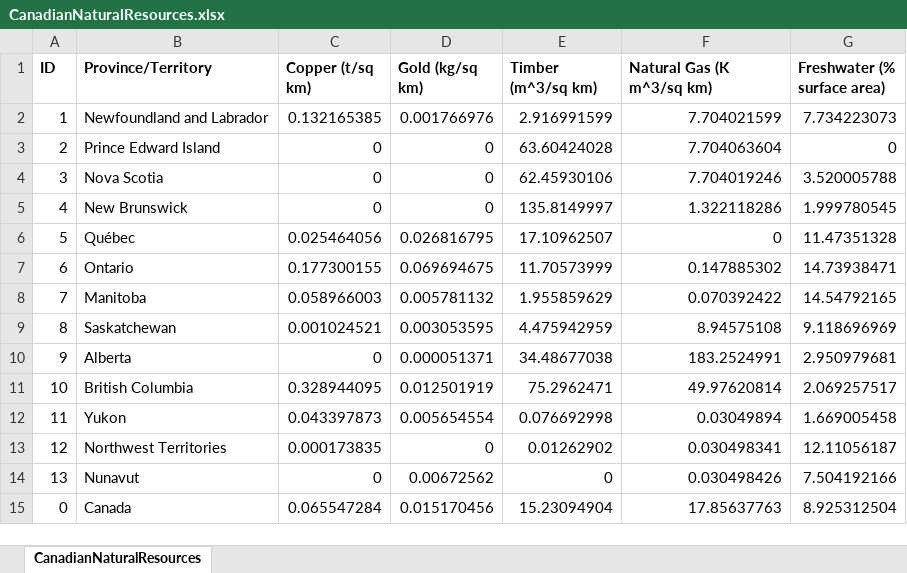
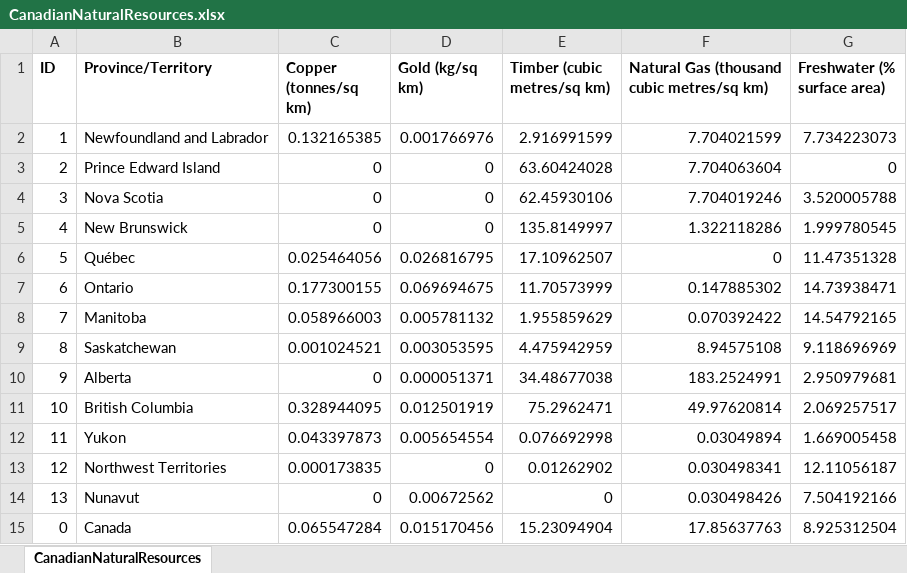
Before and after one commit to cjmorgan3/d3-coordinated-viz, an Excel workbook: data/CanadianNaturalResources.xlsx, sheet CanadianNaturalResources, drawn as a sheet; values as stored, in another font and other column widths than the file's, no borders; the diff names each change by its address in the sheet, - before the commit and + after, or states it on an @@ line.

```diff
--- a/data/CanadianNaturalResources.xlsx (sheet CanadianNaturalResources)
+++ b/data/CanadianNaturalResources.xlsx (sheet CanadianNaturalResources)
-C1: Copper (t/sq km)
+C1: Copper (tonnes/sq km)
-E1: Timber (m^3/sq km)
+E1: Timber (cubic metres/sq km)
-F1: Natural Gas (K m^3/sq km)
+F1: Natural Gas (thousand cubic metres/sq km)
```
Also changed, not shown: 5 other files.
